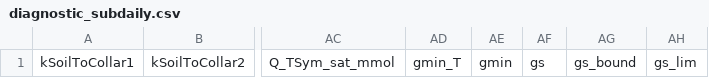
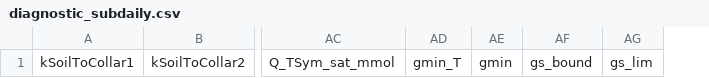
Before and after one commit to julien-ruffault/SurEau-Ecos, a CSV file: functions/output_types/diagnostic_subdaily.csv, drawn as a sheet; only a part is shown, gaps mark what is left out; the diff names each change by its address in the sheet, - before the commit and + after, or states it on an @@ line.

```diff
--- a/functions/output_types/diagnostic_subdaily.csv
+++ b/functions/output_types/diagnostic_subdaily.csv
-column AF, row 1: gs
```
Also changed, not shown: datasets/test_data/Parameters_test_quercus_champenoux_evergreen.csv, 8 other files.
